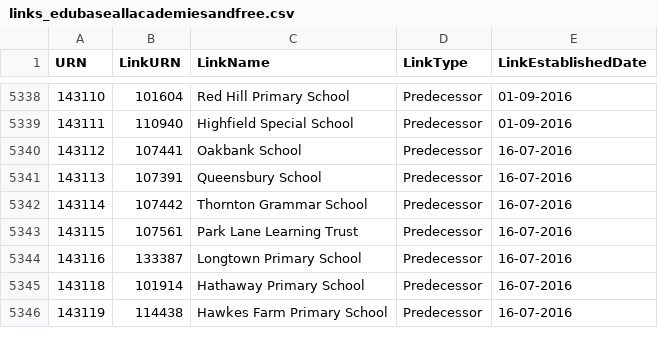
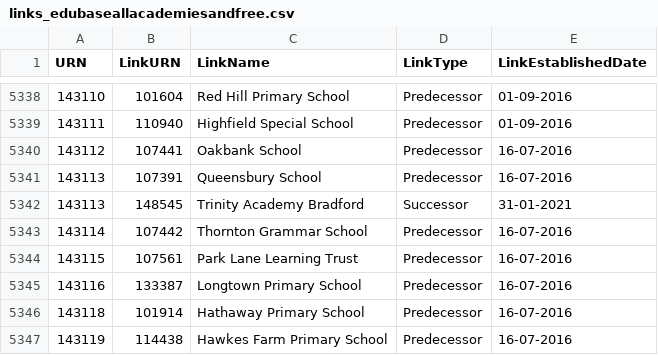
Before and after one commit to aircury/public-uk-education-data, a CSV file: edubase/academies-and-free-schools/links_edubaseallacademiesandfree.csv, drawn as a sheet; only a part is shown, gaps mark what is left out.

Commit message:
[Cron] Updated Edubase

```diff
--- a/edubase/academies-and-free-schools/links_edubaseallacademiesandfree.csv
+++ b/edubase/academies-and-free-schools/links_edubaseallacademiesandfree.csv
@@ -5341,2 +5341,3 @@
 143113,107391,"Queensbury School","Predecessor","16-07-2016"
+143113,148545,"Trinity Academy Bradford","Successor","31-01-2021"
 143114,107442,"Thornton Grammar School","Predecessor","16-07-2016"
```
Also changed, not shown: edubase/state-funded/links_edubaseallstatefunded.csv, 6 other files.
